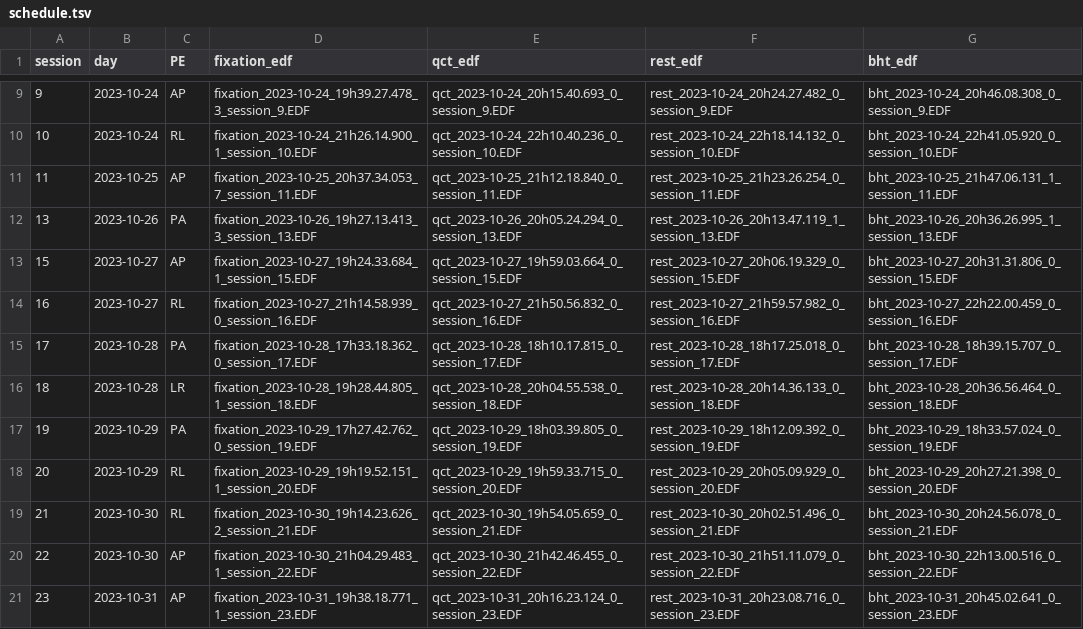
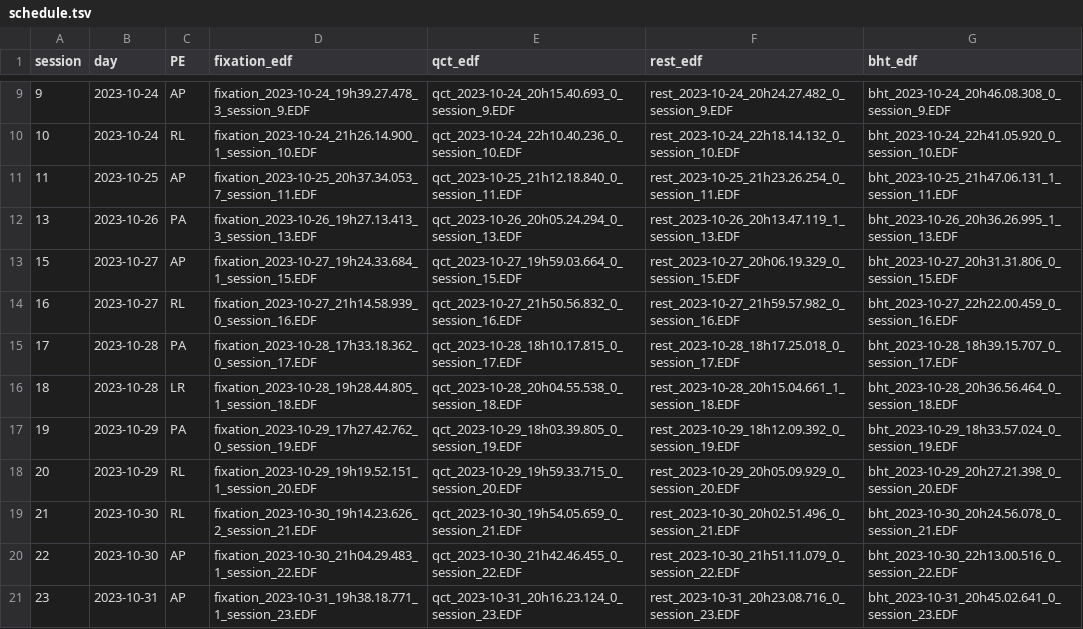
Before and after one commit to oesteban/hcph-sops, a TSV file: code/eyetracking/schedule.tsv, drawn as a sheet; only a part is shown, gaps mark what is left out.

Commit message:
fix:schedule.tsv

```diff
--- a/code/eyetracking/schedule.tsv
+++ b/code/eyetracking/schedule.tsv
@@ -15,3 +15,3 @@ session	day	PE	fixation_edf	qct_edf	rest_edf	bht_edf
 17	2023-10-28	PA	fixation_2023-10-28_17h33.18.362_0_session_17.EDF	qct_2023-10-28_18h10.17.815_0_session_17.EDF	rest_2023-10-28_18h17.25.018_0_session_17.EDF	bht_2023-10-28_18h39.15.707_0_session_17.EDF
-18	2023-10-28	LR	fixation_2023-10-28_19h28.44.805_1_session_18.EDF	qct_2023-10-28_20h04.55.538_0_session_18.EDF	rest_2023-10-28_20h14.36.133_0_session_18.EDF	bht_2023-10-28_20h36.56.464_0_session_18.EDF
+18	2023-10-28	LR	fixation_2023-10-28_19h28.44.805_1_session_18.EDF	qct_2023-10-28_20h04.55.538_0_session_18.EDF	rest_2023-10-28_20h15.04.661_1_session_18.EDF	bht_2023-10-28_20h36.56.464_0_session_18.EDF
 19	2023-10-29	PA	fixation_2023-10-29_17h27.42.762_0_session_19.EDF	qct_2023-10-29_18h03.39.805_0_session_19.EDF	rest_2023-10-29_18h12.09.392_0_session_19.EDF	bht_2023-10-29_18h33.57.024_0_session_19.EDF
```
